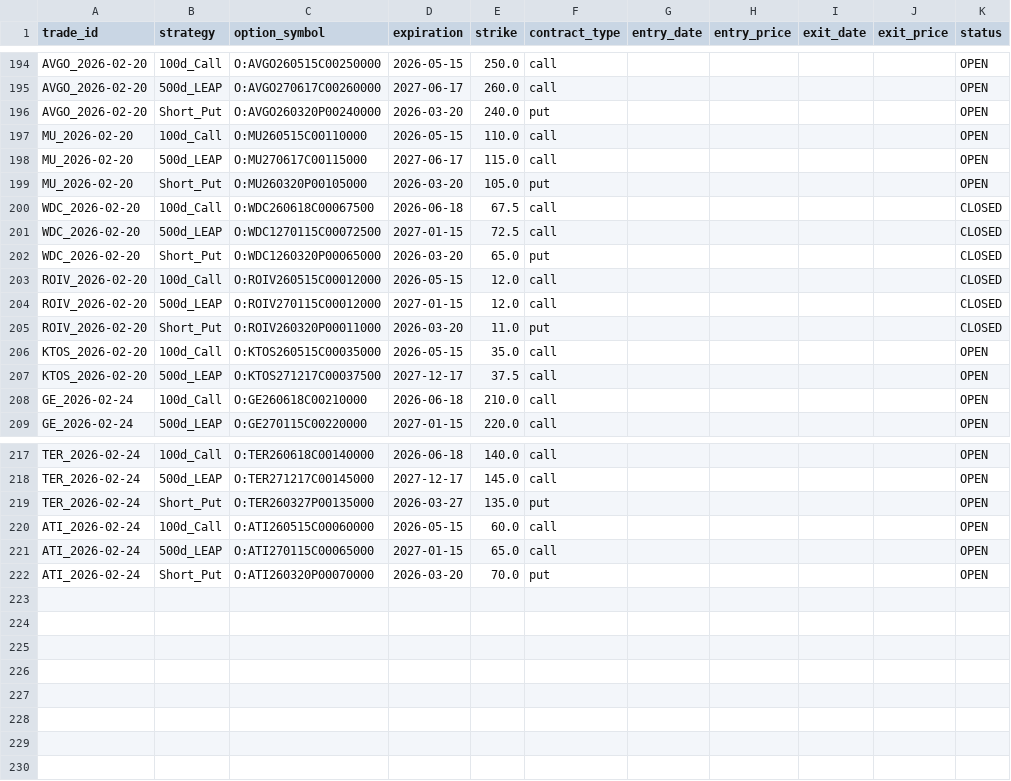
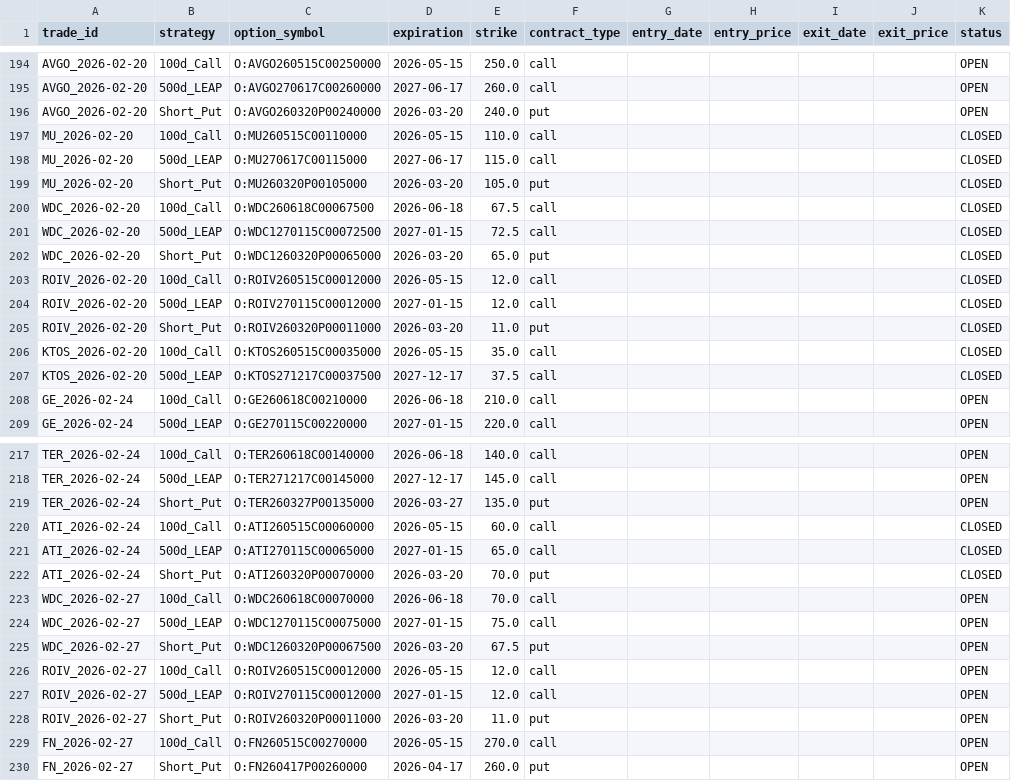
Before and after one commit to zacseidel/momentum9, a CSV file: data/option_log.csv, drawn as a sheet; only a part is shown, gaps mark what is left out.

```diff
--- a/data/option_log.csv
+++ b/data/option_log.csv
@@ -196,5 +196,5 @@ AVGO_2026-02-20,500d_LEAP,O:AVGO270617C00260000,2027-06-17,260.0,call,,,,,OPEN
 AVGO_2026-02-20,Short_Put,O:AVGO260320P00240000,2026-03-20,240.0,put,,,,,OPEN
-MU_2026-02-20,100d_Call,O:MU260515C00110000,2026-05-15,110.0,call,,,,,OPEN
-MU_2026-02-20,500d_LEAP,O:MU270617C00115000,2027-06-17,115.0,call,,,,,OPEN
-MU_2026-02-20,Short_Put,O:MU260320P00105000,2026-03-20,105.0,put,,,,,OPEN
+MU_2026-02-20,100d_Call,O:MU260515C00110000,2026-05-15,110.0,call,,,,,CLOSED
+MU_2026-02-20,500d_LEAP,O:MU270617C00115000,2027-06-17,115.0,call,,,,,CLOSED
+MU_2026-02-20,Short_Put,O:MU260320P00105000,2026-03-20,105.0,put,,,,,CLOSED
 WDC_2026-02-20,100d_Call,O:WDC260618C00067500,2026-06-18,67.5,call,,,,,CLOSED
@@ -205,4 +205,4 @@ ROIV_2026-02-20,500d_LEAP,O:ROIV270115C00012000,2027-01-15,12.0,call,,,,,CLOSED
 ROIV_2026-02-20,Short_Put,O:ROIV260320P00011000,2026-03-20,11.0,put,,,,,CLOSED
-KTOS_2026-02-20,100d_Call,O:KTOS260515C00035000,2026-05-15,35.0,call,,,,,OPEN
-KTOS_2026-02-20,500d_LEAP,O:KTOS271217C00037500,2027-12-17,37.5,call,,,,,OPEN
+KTOS_2026-02-20,100d_Call,O:KTOS260515C00035000,2026-05-15,35.0,call,,,,,CLOSED
+KTOS_2026-02-20,500d_LEAP,O:KTOS271217C00037500,2027-12-17,37.5,call,,,,,CLOSED
 GE_2026-02-24,100d_Call,O:GE260618C00210000,2026-06-18,210.0,call,,,,,OPEN
@@ -219,4 +219,12 @@ TER_2026-02-24,500d_LEAP,O:TER271217C00145000,2027-12-17,145.0,call,,,,,OPEN
 TER_2026-02-24,Short_Put,O:TER260327P00135000,2026-03-27,135.0,put,,,,,OPEN
-ATI_2026-02-24,100d_Call,O:ATI260515C00060000,2026-05-15,60.0,call,,,,,OPEN
-ATI_2026-02-24,500d_LEAP,O:ATI270115C00065000,2027-01-15,65.0,call,,,,,OPEN
-ATI_2026-02-24,Short_Put,O:ATI260320P00070000,2026-03-20,70.0,put,,,,,OPEN
+ATI_2026-02-24,100d_Call,O:ATI260515C00060000,2026-05-15,60.0,call,,,,,CLOSED
+ATI_2026-02-24,500d_LEAP,O:ATI270115C00065000,2027-01-15,65.0,call,,,,,CLOSED
+ATI_2026-02-24,Short_Put,O:ATI260320P00070000,2026-03-20,70.0,put,,,,,CLOSED
+WDC_2026-02-27,100d_Call,O:WDC260618C00070000,2026-06-18,70.0,call,,,,,OPEN
+WDC_2026-02-27,500d_LEAP,O:WDC1270115C00075000,2027-01-15,75.0,call,,,,,OPEN
+WDC_2026-02-27,Short_Put,O:WDC1260320P00067500,2026-03-20,67.5,put,,,,,OPEN
+ROIV_2026-02-27,100d_Call,O:ROIV260515C00012000,2026-05-15,12.0,call,,,,,OPEN
+ROIV_2026-02-27,500d_LEAP,O:ROIV270115C00012000,2027-01-15,12.0,call,,,,,OPEN
+ROIV_2026-02-27,Short_Put,O:ROIV260320P00011000,2026-03-20,11.0,put,,,,,OPEN
+FN_2026-02-27,100d_Call,O:FN260515C00270000,2026-05-15,270.0,call,,,,,OPEN
+FN_2026-02-27,Short_Put,O:FN260417P00260000,2026-04-17,260.0,put,,,,,OPEN
```
Also changed, not shown: data/trade_log.csv, data/universe/change_log.csv, 9 other files.
